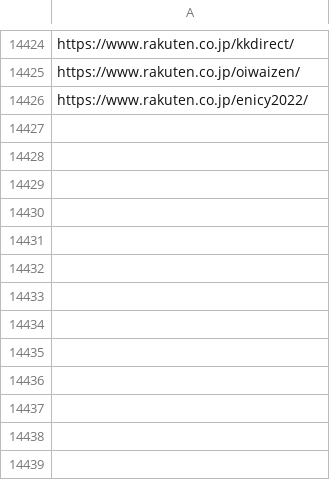
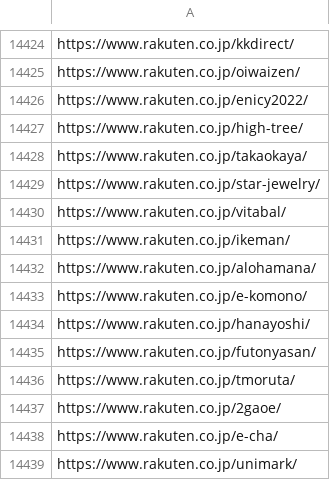
Before and after one commit to toaruman/PROLE, a CSV file: rakuten_scraping.csv, drawn as a sheet; only a part is shown, gaps mark what is left out; the diff names each change by its address in the sheet, - before the commit and + after, or states it on an @@ line.

```diff
--- a/rakuten_scraping.csv
+++ b/rakuten_scraping.csv
+row 14427: https://www.rakuten.co.jp/high-tree/
+row 14428: https://www.rakuten.co.jp/takaokaya/
+row 14429: https://www.rakuten.co.jp/star-jewelry/
+row 14430: https://www.rakuten.co.jp/vitabal/
+row 14431: https://www.rakuten.co.jp/ikeman/
+row 14432: https://www.rakuten.co.jp/alohamana/
+row 14433: https://www.rakuten.co.jp/e-komono/
+row 14434: https://www.rakuten.co.jp/hanayoshi/
+row 14435: https://www.rakuten.co.jp/futonyasan/
+row 14436: https://www.rakuten.co.jp/tmoruta/
+row 14437: https://www.rakuten.co.jp/2gaoe/
+row 14438: https://www.rakuten.co.jp/e-cha/
+row 14439: https://www.rakuten.co.jp/unimark/
```
Also changed, not shown: 1 other file.
